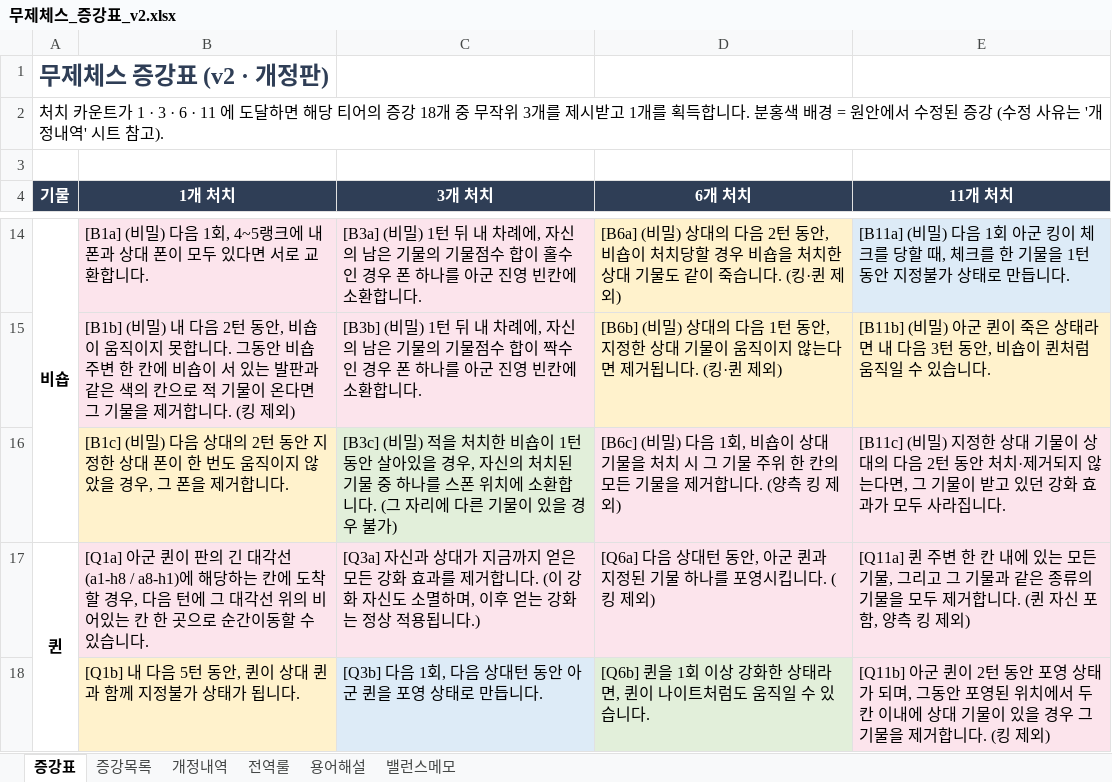
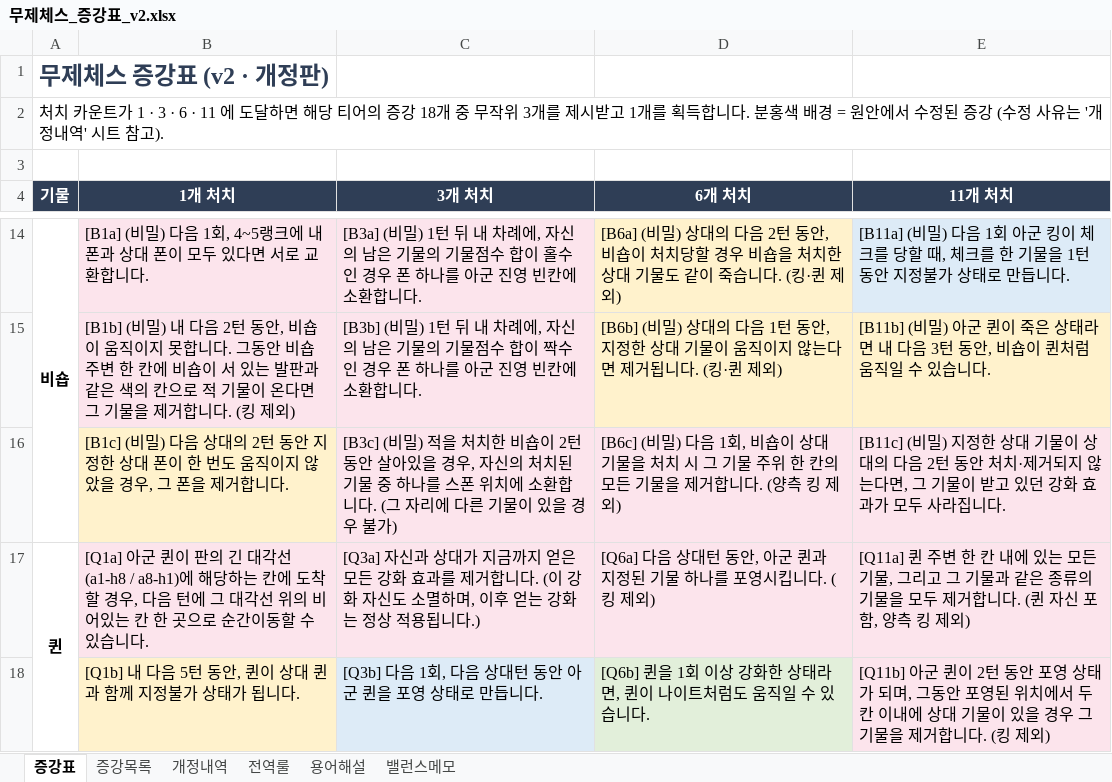
Before and after one commit to Argenviol/20260914_1608, an Excel workbook: docs/무제체스_증강표_v2.xlsx, sheet 증강표, drawn as a sheet; only a part is shown, gaps mark what is left out; values as stored, in another font and other column widths than the file's, no borders; the diff names each change by its address in the sheet, - before the commit and + after, or states it on an @@ line.

```diff
--- a/docs/무제체스_증강표_v2.xlsx (sheet 증강표)
+++ b/docs/무제체스_증강표_v2.xlsx (sheet 증강표)
-C16 (3개 처치): …비숍이 1턴 동안…
+C16 (3개 처치): …비숍이 2턴 동안…
-C16 fill: #E2EFDA
+C16 fill: #FCE4EC
```
Also changed, not shown: sheet 증강목록, sheet 개정내역, docs/무제체스_증강_구현표.xlsx, 7 other files.
